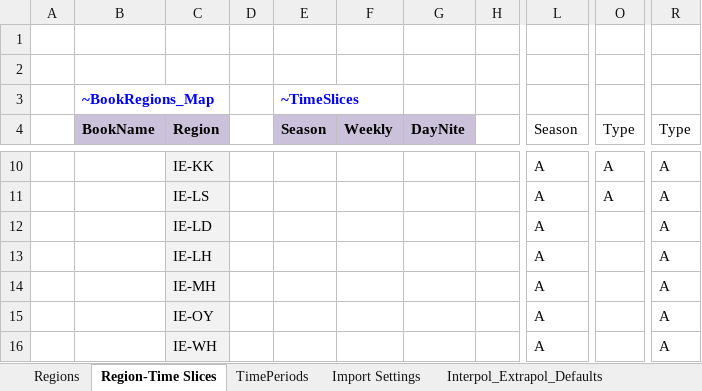
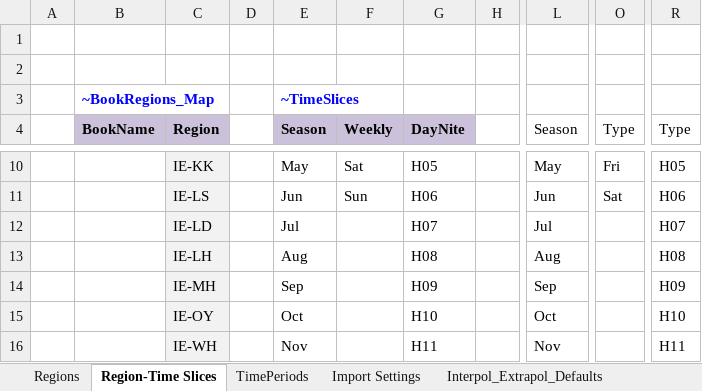
Before and after one commit to MaREI-EPMG/TIM-archived, an Excel workbook: SysSettings.xlsx, sheet Region-Time Slices, drawn as a sheet; only a part is shown, gaps mark what is left out; values as stored, in another font and other column widths than the file's, no borders; charts and pictures and table styles not drawn; the diff covers the shown part only; the diff names each change by its address in the sheet, - before the commit and + after, or states it on an @@ line.

```diff
--- a/SysSettings.xlsx (sheet Region-Time Slices)
+++ b/SysSettings.xlsx (sheet Region-Time Slices)
-E10 (Season): (empty)
+E10 (Season): May
-F10 (Weekly): (empty)
+F10 (Weekly): Sat
-G10 (DayNite): (empty)
+G10 (DayNite): H05
-L10 (Season): A
+L10 (Season): May
-O10 (Type): A
+O10 (Type): Fri
-R10 (Type): A
+R10 (Type): H05
-E11 (Season): (empty)
+E11 (Season): Jun
-F11 (Weekly): (empty)
+F11 (Weekly): Sun
-G11 (DayNite): (empty)
+G11 (DayNite): H06
-L11 (Season): A
+L11 (Season): Jun
-O11 (Type): A
+O11 (Type): Sat
-R11 (Type): A
+R11 (Type): H06
-E12 (Season): (empty)
+E12 (Season): Jul
-G12 (DayNite): (empty)
+G12 (DayNite): H07
-L12 (Season): A
+L12 (Season): Jul
-R12 (Type): A
+R12 (Type): H07
-E13 (Season): (empty)
+E13 (Season): Aug
-G13 (DayNite): (empty)
+G13 (DayNite): H08
-L13 (Season): A
+L13 (Season): Aug
-R13 (Type): A
+R13 (Type): H08
-E14 (Season): (empty)
+E14 (Season): Sep
-G14 (DayNite): (empty)
+G14 (DayNite): H09
-L14 (Season): A
+L14 (Season): Sep
-R14 (Type): A
+R14 (Type): H09
-E15 (Season): (empty)
+E15 (Season): Oct
-G15 (DayNite): (empty)
+G15 (DayNite): H10
-L15 (Season): A
+L15 (Season): Oct
-R15 (Type): A
+R15 (Type): H10
-E16 (Season): (empty)
+E16 (Season): Nov
-G16 (DayNite): (empty)
+G16 (DayNite): H11
-L16 (Season): A
+L16 (Season): Nov
-R16 (Type): A
+R16 (Type): H11
```
Also changed, not shown: 54 edited cells elsewhere in this sheet, charts or pictures, 1 other file.
